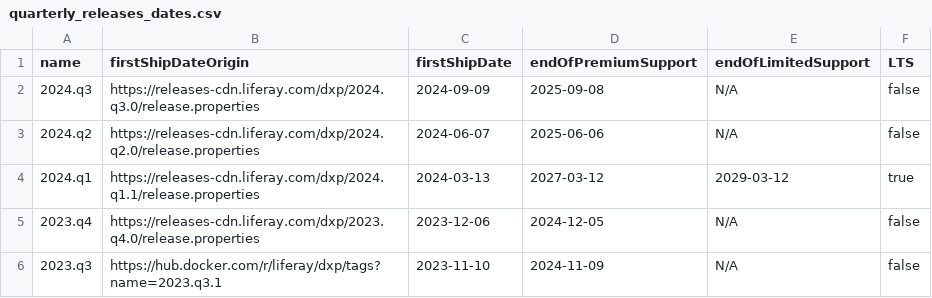
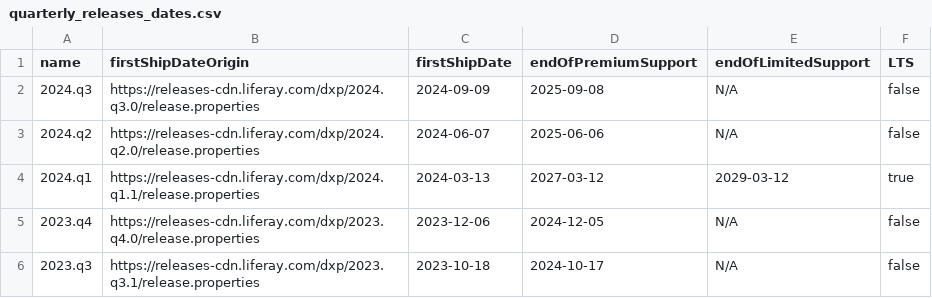
Before and after one commit to lgdd/liferay-product-info, a CSV file: quarterly_releases_dates.csv, drawn as a sheet.

```diff
--- a/quarterly_releases_dates.csv
+++ b/quarterly_releases_dates.csv
@@ -5,2 +5,2 @@ name,firstShipDateOrigin,firstShipDate,endOfPremiumSupport,endOfLimitedSupport,L
 2023.q4,https://releases-cdn.liferay.com/dxp/2023.q4.0/release.properties,2023-12-06,2024-12-05,N/A,false
-2023.q3,https://hub.docker.com/r/liferay/dxp/tags?name=2023.q3.1,2023-11-10,2024-11-09,N/A,false
+2023.q3,https://releases-cdn.liferay.com/dxp/2023.q3.1/release.properties,2023-10-18,2024-10-17,N/A,false
```
Also changed, not shown: 1 other file.
